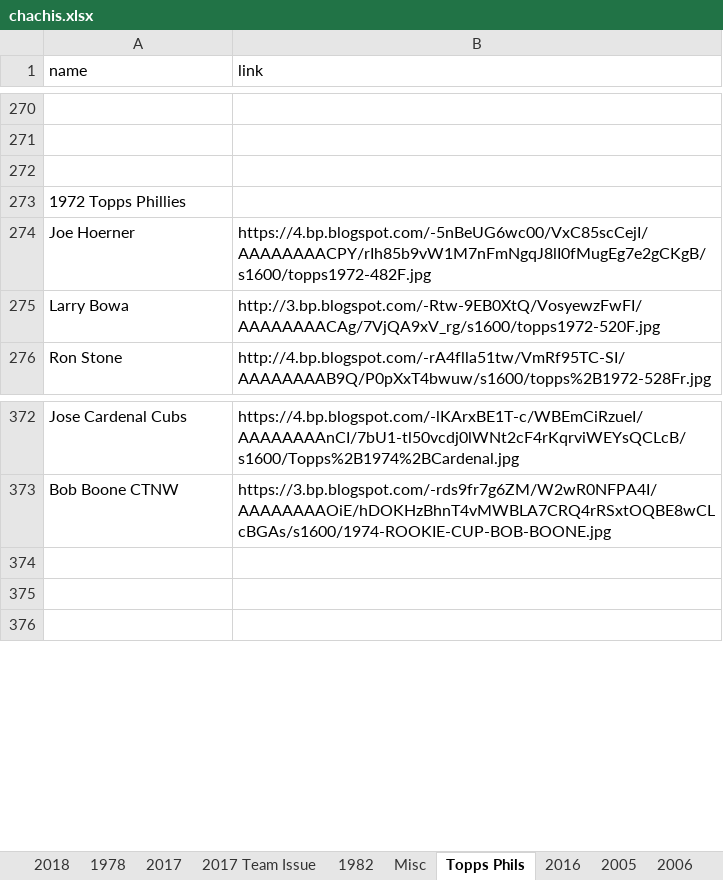
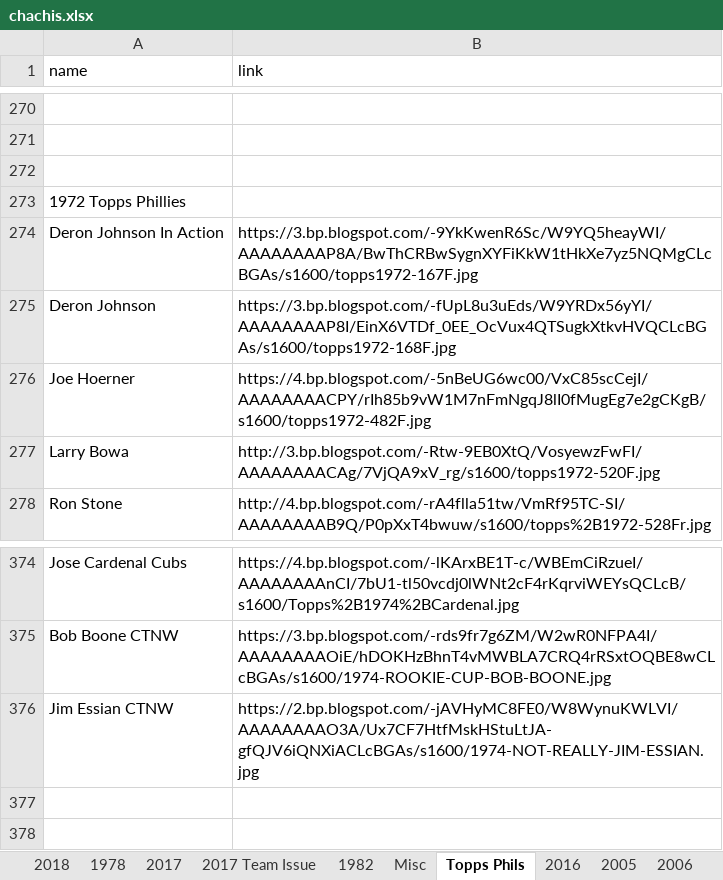
Before and after one commit to Wolfbane50/myApp, an Excel workbook: chachis.xlsx, sheet Topps Phils, drawn as a sheet; only a part is shown, gaps mark what is left out; values as stored, in another font and other column widths than the file's, no borders; addresses are those after the commit; the diff names each change by its address in the sheet, - before the commit and + after, or states it on an @@ line.

Commit message:
Chachi update

```diff
--- a/chachis.xlsx (sheet Topps Phils)
+++ b/chachis.xlsx (sheet Topps Phils)
+row 274: Deron Johnson In Action | https://3.bp.blogspot.com/-9YkKwenR6Sc/W9YQ5heayWI/AAAAAAAAP8A/BwThCRBwSygnXYFiKkW1tHkXe7yz5NQMgCLcBGAs/s1600/topps1972-167F.jpg
+row 275: Deron Johnson | https://3.bp.blogspot.com/-fUpL8u3uEds/W9YRDx56yYI/AAAAAAAAP8I/EinX6VTDf_0EE_OcVux4QTSugkXtkvHVQCLcBGAs/s1600/topps1972-168F.jpg
-row 376: (empty)
+row 376: Jim Essian CTNW | https://2.bp.blogspot.com/-jAVHyMC8FE0/W8WynuKWLVI/AAAAAAAAO3A/Ux7CF7HtfMskHStuLtJA-gfQJV6iQNXiACLcBGAs/s1600/1974-NOT-REALLY-JIM-ESSIAN.jpg
```
